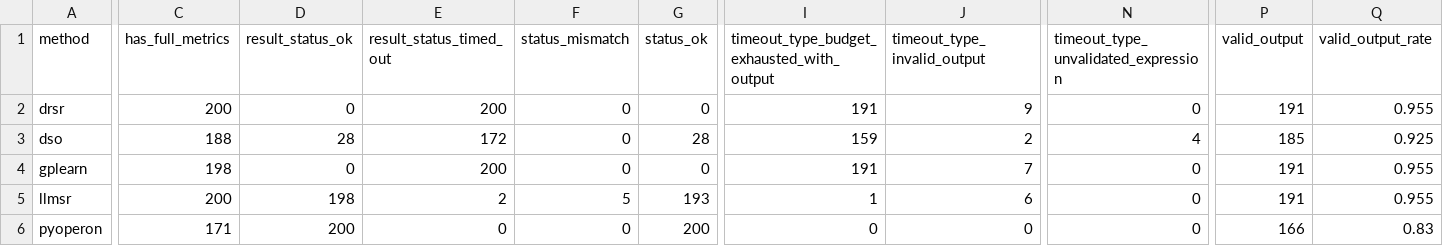
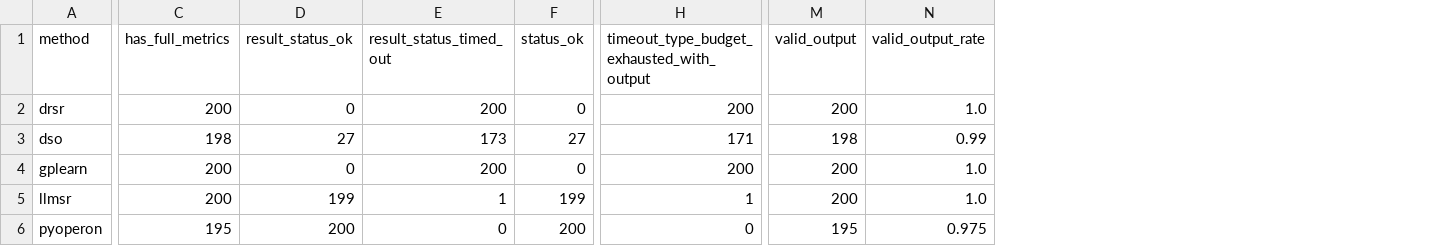
Before and after one commit to scientific-intelligent-modelling/scientific-intelligent-modelling, a CSV file: exp-planning/02.E1选择验证/e1_result_digest_20260424-041046/e1_method_summary.csv, drawn as a sheet; only a part is shown, gaps mark what is left out; removed rows and columns are numbered as before the commit, all else as after; the diff covers the shown part only; the diff names each change by its address in the sheet, - before the commit and + after, or states it on an @@ line.

```diff
--- a/exp-planning/02.E1选择验证/e1_result_digest_20260424-041046/e1_method_summary.csv
+++ b/exp-planning/02.E1选择验证/e1_result_digest_20260424-041046/e1_method_summary.csv
-column F (status_mismatch), rows 2-6: 0 | 0 | 0 | 5 | 0
-column J (timeout_type_invalid_output), rows 2-6: 9 | 2 | 7 | 6 | 0
-column N, rows 1-6: timeout_type_unvalidated_expression | 0 | 4 | 0 | 0 | 0
-H2: 191
+H2: 200
-M2 (valid_output): 191
+M2 (valid_output): 200
-N2 (valid_output_rate): 0.955
+N2 (valid_output_rate): 1.0
-C3 (has_full_metrics): 188
+C3 (has_full_metrics): 198
-D3 (result_status_ok): 28
+D3 (result_status_ok): 27
-E3 (result_status_timed_out): 172
+E3 (result_status_timed_out): 173
-F3 (status_ok): 28
+F3 (status_ok): 27
-H3: 159
+H3: 171
-M3 (valid_output): 185
+M3 (valid_output): 198
-N3 (valid_output_rate): 0.925
+N3 (valid_output_rate): 0.99
-C4 (has_full_metrics): 198
+C4 (has_full_metrics): 200
-H4: 191
+H4: 200
-M4:M5 (valid_output): 191
+M4:M5 (valid_output): 200
-N4:N5 (valid_output_rate): 0.955
+N4:N5 (valid_output_rate): 1.0
-D5 (result_status_ok): 198
+D5 (result_status_ok): 199
-E5 (result_status_timed_out): 2
+E5 (result_status_timed_out): 1
-F5 (status_ok): 193
+F5 (status_ok): 199
-C6 (has_full_metrics): 171
+C6 (has_full_metrics): 195
-M6 (valid_output): 166
+M6 (valid_output): 195
-N6 (valid_output_rate): 0.83
+N6 (valid_output_rate): 0.975
```
Also changed, not shown: 22 edited cells elsewhere in this file, exp-planning/02.E1选择验证/e1_result_digest_20260424-041046/e1_dataset_coverage.csv, exp-planning/02.E1选择验证/e1_result_digest_20260424-041046/e1_dataset_identity_audit.csv, 30 other files.
